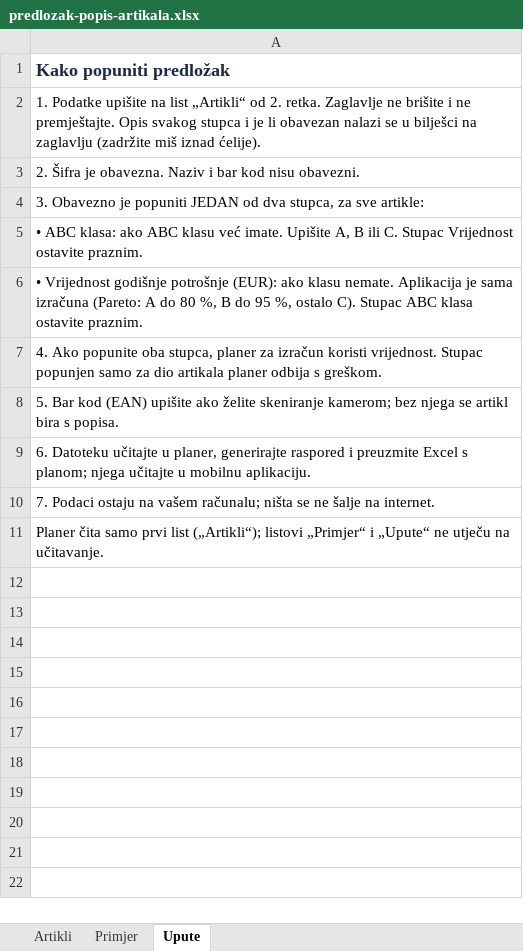
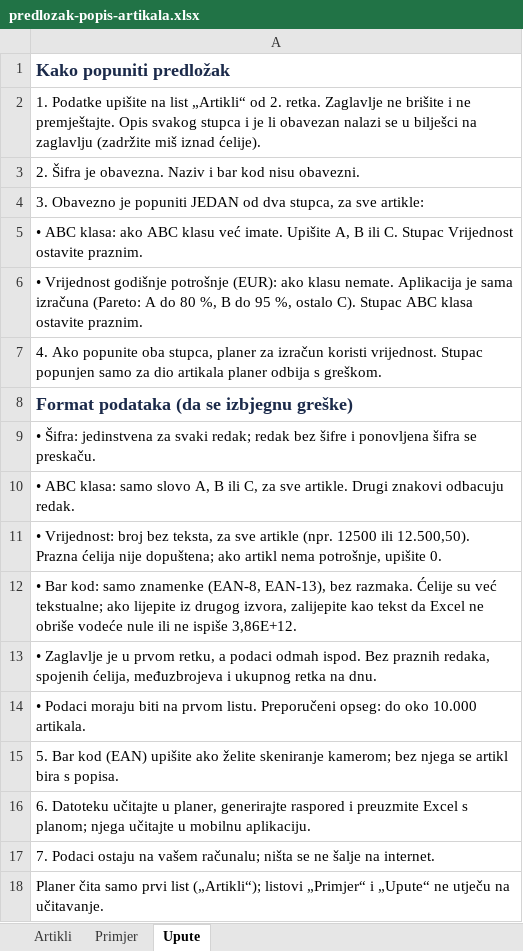
Before and after one commit to Azrilic/stanko-inventura, an Excel workbook: demo/predlozak-popis-artikala.xlsx, sheet Upute, drawn as a sheet; values as stored, in another font and other column widths than the file's, no borders; the diff names each change by its address in the sheet, - before the commit and + after, or states it on an @@ line.

```diff
--- a/demo/predlozak-popis-artikala.xlsx (sheet Upute)
+++ b/demo/predlozak-popis-artikala.xlsx (sheet Upute)
+row 8: Format podataka (da se izbjegnu greške)
+row 9: • Šifra: jedinstvena za svaki redak; redak bez šifre i ponovljena šifra se preskaču.
+row 10: • ABC klasa: samo slovo A, B ili C, za sve artikle. Drugi znakovi odbacuju redak.
+row 11: • Vrijednost: broj bez teksta, za sve artikle (npr. 12500 ili 12.500,50). Prazna ćelija nije dopuštena; ako artikl nema potrošnje, upišite 0.
+row 12: • Bar kod: samo znamenke (EAN-8, EAN-13), bez razmaka. Ćelije su već tekstualne; ako lijepite iz drugog izvora, zalijepite kao tekst da Excel ne obriše vodeće nule ili ne ispiše 3,86E+12.
+row 13: • Zaglavlje je u prvom retku, a podaci odmah ispod. Bez praznih redaka, spojenih ćelija, međuzbrojeva i ukupnog retka na dnu.
+row 14: • Podaci moraju biti na prvom listu. Preporučeni opseg: do oko 10.000 artikala.
```
Also changed, not shown: 1 other file.
